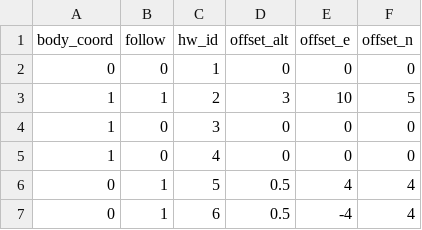
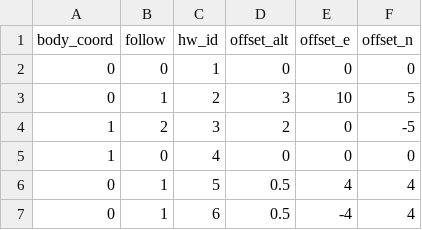
Before and after one commit to alireza787b/mavsdk_drone_show, a CSV file: swarm_sitl.csv, drawn as a sheet; only a part is shown.

Commit message:
Update swarm data: 2024-11-09 12:58:30

```diff
--- a/swarm_sitl.csv
+++ b/swarm_sitl.csv
@@ -2,4 +2,4 @@ body_coord,follow,hw_id,offset_alt,offset_e,offset_n
 0,0,1,0,0,0
-1,1,2,3,10,5
-1,0,3,0,0,0
+0,1,2,3,10,5
+1,2,3,2,0,-5
 1,0,4,0,0,0
```
